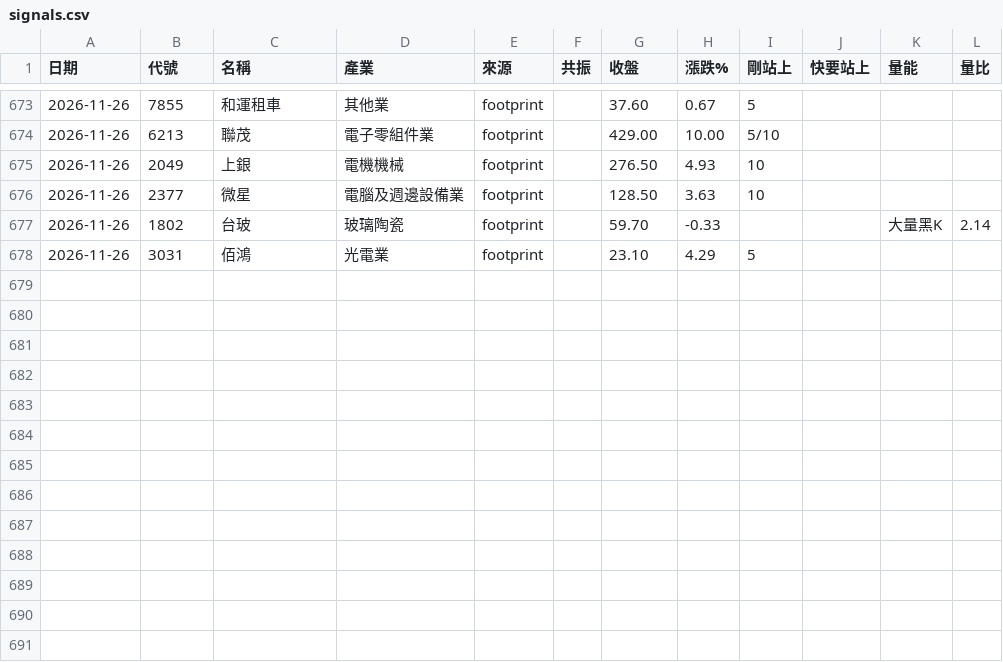
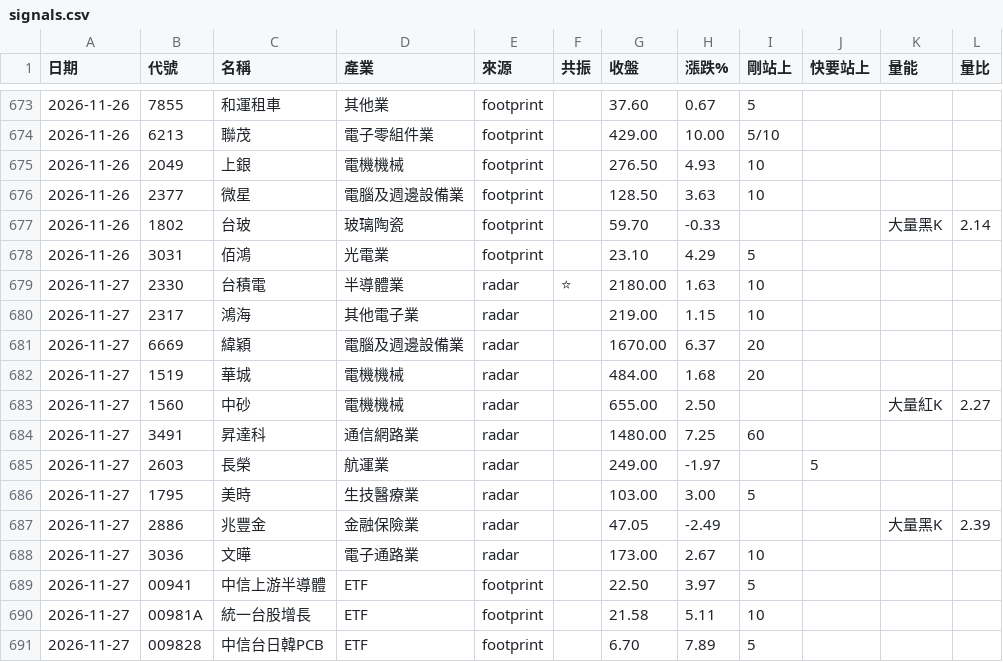
Before and after one commit to EJuxn0418/AGI-Stock-Monitor, a CSV file: logs/signals.csv, drawn as a sheet; only a part is shown, gaps mark what is left out; the diff names each change by its address in the sheet, - before the commit and + after, or states it on an @@ line.

Commit message:
訊號紀錄 2026-11-27

```diff
--- a/logs/signals.csv
+++ b/logs/signals.csv
+row 679: 2026-11-27 | 2330 | 台積電 | 半導體業 | radar | ⭐ | 2180.00 | 1.63 | 10
+row 680: 2026-11-27 | 2317 | 鴻海 | 其他電子業 | radar |  | 219.00 | 1.15 | 10
+row 681: 2026-11-27 | 6669 | 緯穎 | 電腦及週邊設備業 | radar |  | 1670.00 | 6.37 | 20
+row 682: 2026-11-27 | 1519 | 華城 | 電機機械 | radar |  | 484.00 | 1.68 | 20
+row 683: 2026-11-27 | 1560 | 中砂 | 電機機械 | radar |  | 655.00 | 2.50 |  |  | 大量紅K | 2.27
+row 684: 2026-11-27 | 3491 | 昇達科 | 通信網路業 | radar |  | 1480.00 | 7.25 | 60
+row 685: 2026-11-27 | 2603 | 長榮 | 航運業 | radar |  | 249.00 | -1.97 |  | 5
+row 686: 2026-11-27 | 1795 | 美時 | 生技醫療業 | radar |  | 103.00 | 3.00 | 5
+row 687: 2026-11-27 | 2886 | 兆豐金 | 金融保險業 | radar |  | 47.05 | -2.49 |  |  | 大量黑K | 2.39
+row 688: 2026-11-27 | 3036 | 文曄 | 電子通路業 | radar |  | 173.00 | 2.67 | 10
+row 689: 2026-11-27 | 00941 | 中信上游半導體 | ETF | footprint |  | 22.50 | 3.97 | 5
+row 690: 2026-11-27 | 00981A | 統一台股增長 | ETF | footprint |  | 21.58 | 5.11 | 10
+row 691: 2026-11-27 | 009828 | 中信台日韓PCB | ETF | footprint |  | 6.70 | 7.89 | 5
```
